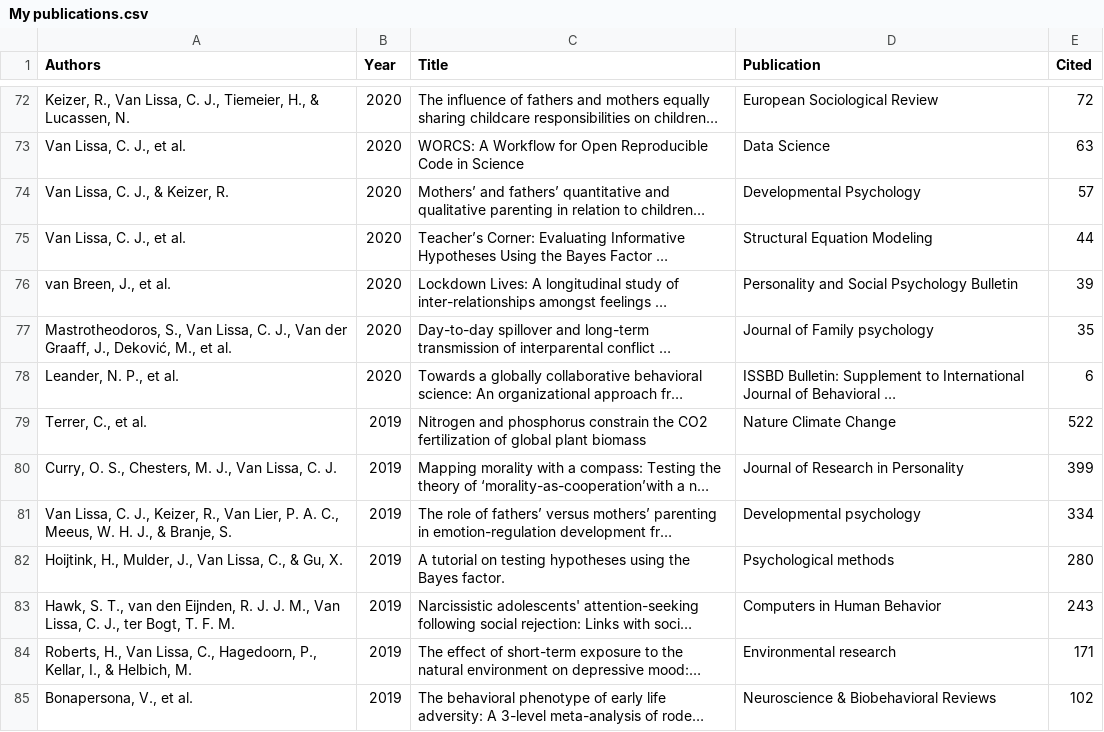
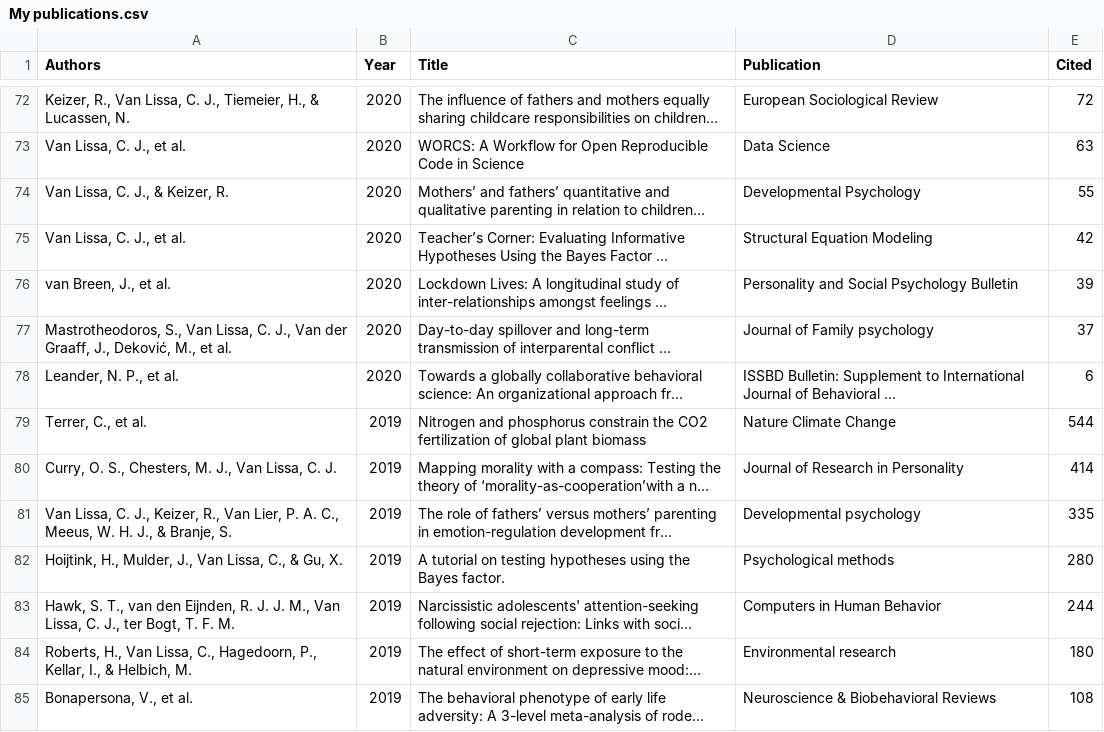
Before and after one commit to cjvanlissa/resume, a CSV file: My publications.csv, drawn as a sheet; only a part is shown, gaps mark what is left out; long unchanged cells end in …; the diff covers the shown part only; the diff names each change by its address in the sheet, - before the commit and + after, or states it on an @@ line.

```diff
--- a/My publications.csv
+++ b/My publications.csv
-E74 (Cited): 57
+E74 (Cited): 55
-E75 (Cited): 44
+E75 (Cited): 42
-E77 (Cited): 35
+E77 (Cited): 37
-E79 (Cited): 522
+E79 (Cited): 544
-E80 (Cited): 399
+E80 (Cited): 414
-E81 (Cited): 334
+E81 (Cited): 335
-E83 (Cited): 243
+E83 (Cited): 244
-E84 (Cited): 171
+E84 (Cited): 180
-E85 (Cited): 102
+E85 (Cited): 108
```
Also changed, not shown: 10 added rows, 10 removed rows and 59 edited cells elsewhere in this file, R-packages.csv, invited.csv, 9 other files.
